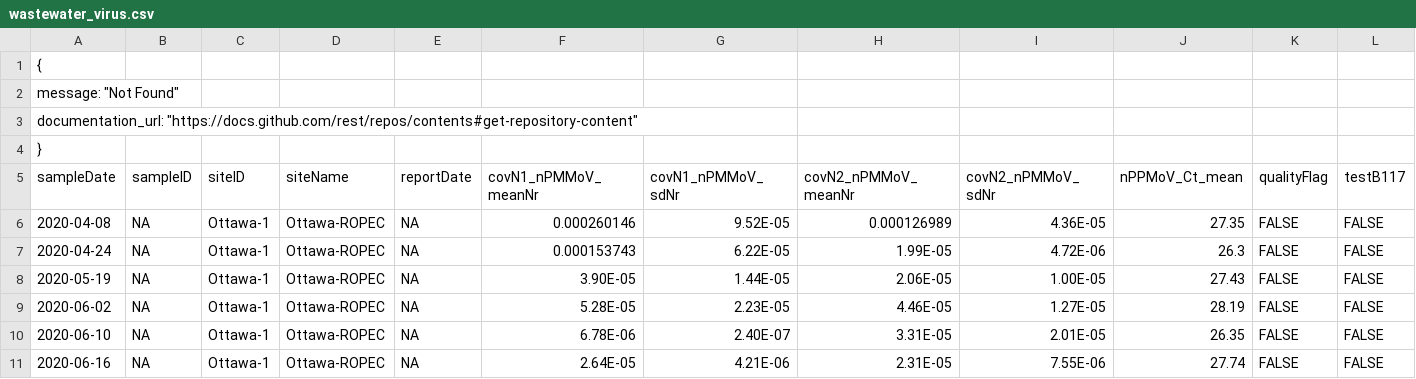
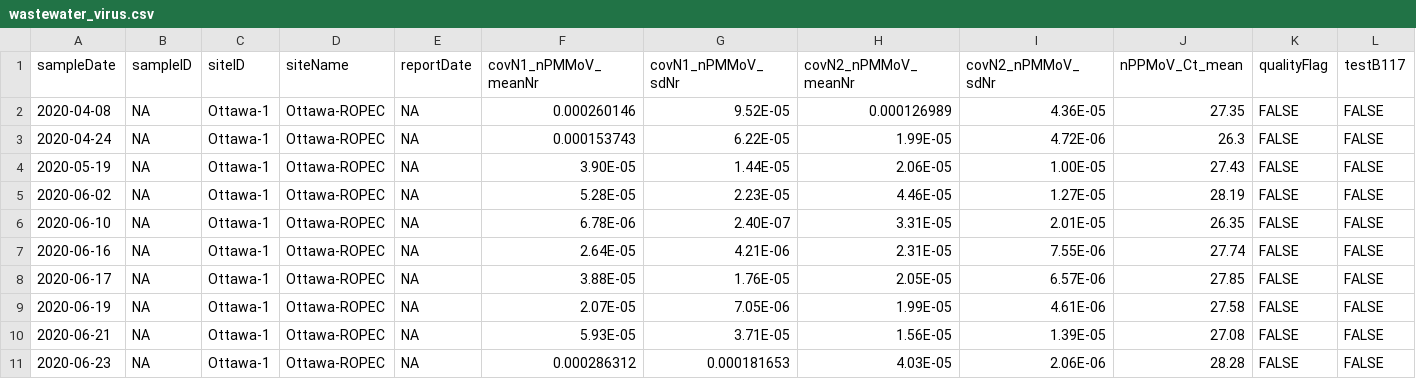
Before and after one commit to Delatolla-lab/PHESD, a CSV file: Wastewater/Ottawa/Data/wastewater_virus.csv, drawn as a sheet; only a part is shown; the shorter side is filled out with more unchanged rows; rows hold the shown columns only; the diff names each change by its address in the sheet, - before the commit and + after, or states it on an @@ line.

Commit message:
Update wastewater_virus.csv

```diff
--- a/Wastewater/Ottawa/Data/wastewater_virus.csv
+++ b/Wastewater/Ottawa/Data/wastewater_virus.csv
-row 1: {
-row 2: message: "Not Found"
-row 3: documentation_url: "https://docs.github.com/rest/repos/contents#get-repository-content"
-row 4: }
```
